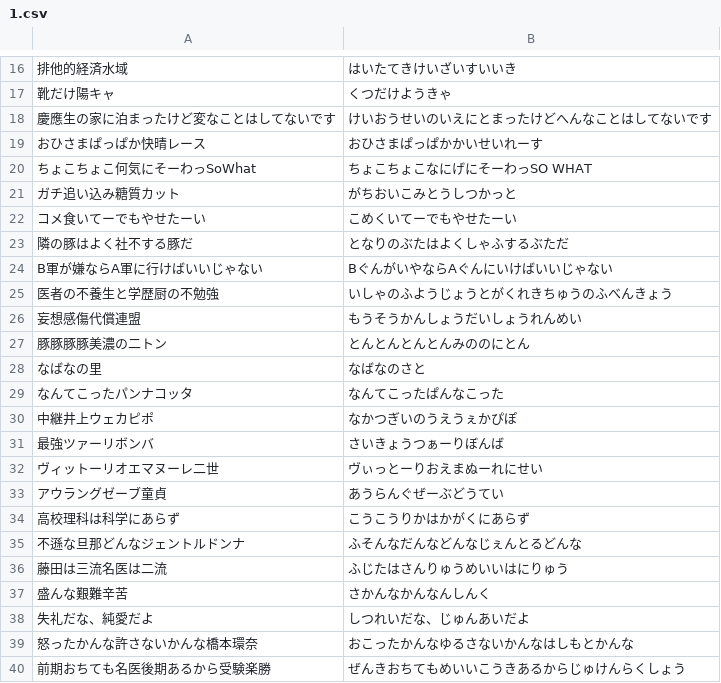
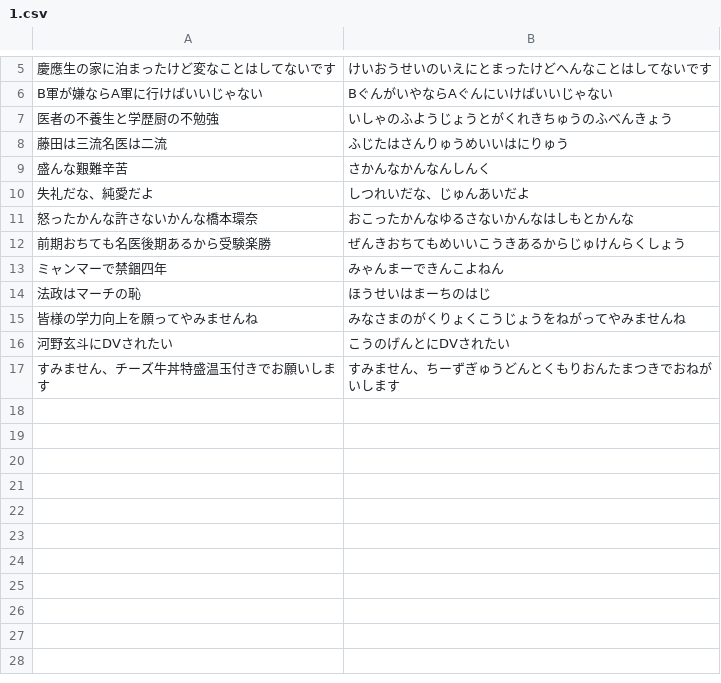
Before and after one commit to Yasu829/Typing, a CSV file: User/1.csv, drawn as a sheet; only a part is shown, gaps mark what is left out; the shorter side is filled out with more unchanged rows; the diff covers the shown part only; the diff names each change by its address in the sheet, - before the commit and + after, or states it on an @@ line.

Commit message:
cha~

```diff
--- a/User/1.csv
+++ b/User/1.csv
-row 16: 排他的経済水域 | はいたてきけいざいすいいき
-row 17: 靴だけ陽キャ | くつだけようきゃ
-row 19: おひさまぱっぱか快晴レース | おひさまぱっぱかかいせいれーす
-row 20: ちょこちょこ何気にそーわっSoWhat | ちょこちょこなにげにそーわっSO WHAT
-row 21: ガチ追い込み糖質カット | がちおいこみとうしつかっと
-row 22: コメ食いてーでもやせたーい | こめくいてーでもやせたーい
-row 23: 隣の豚はよく社不する豚だ | となりのぶたはよくしゃふするぶただ
-row 26: 妄想感傷代償連盟 | もうそうかんしょうだいしょうれんめい
-row 27: 豚豚豚豚美濃の二トン | とんとんとんとんみののにとん
-row 28: なばなの里 | なばなのさと
-row 29: なんてこったパンナコッタ | なんてこったぱんなこった
-row 30: 中継井上ウェカピポ | なかつぎいのうえうぇかぴぽ
-row 31: 最強ツァーリボンバ | さいきょうつぁーりぼんば
-row 32: ヴィットーリオエマヌーレ二世 | ヴぃっとーりおえまぬーれにせい
-row 33: アウラングゼーブ童貞 | あうらんぐぜーぶどうてい
-row 34: 高校理科は科学にあらず | こうこうりかはかがくにあらず
-row 35: 不遜な旦那どんなジェントルドンナ | ふそんなだんなどんなじぇんとるどんな
```
Also changed, not shown: 39 removed rows elsewhere in this file.
